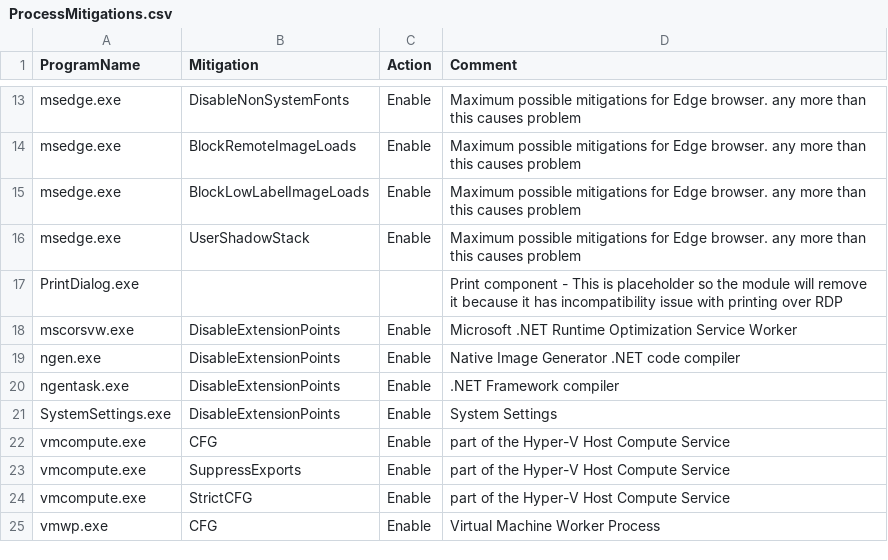
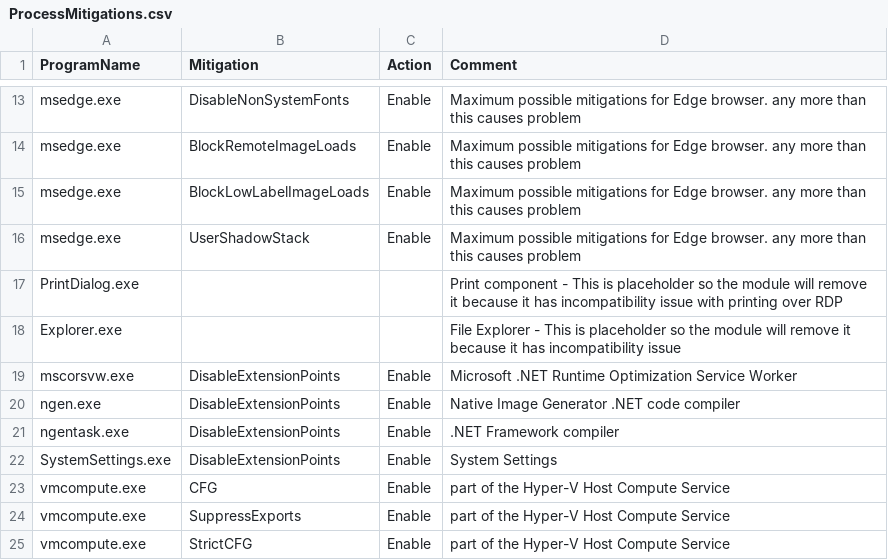
Before and after one commit to HotCakeX/Harden-Windows-Security, a CSV file: Payload/ProcessMitigations.csv, drawn as a sheet; only a part is shown, gaps mark what is left out; the shorter side is filled out with more unchanged rows; the diff names each change by its address in the sheet, - before the commit and + after, or states it on an @@ line.

Commit message:
Update ProcessMitigations.csv
To remove process mitigations for explorer.exe and fix this issue: https://github.com/HotCakeX/Harden-Windows-Security/issues/139

```diff
--- a/Payload/ProcessMitigations.csv
+++ b/Payload/ProcessMitigations.csv
+row 18: Explorer.exe |  |  | File Explorer - This is placeholder so the module will remove it because it has incompatibility issue
```
